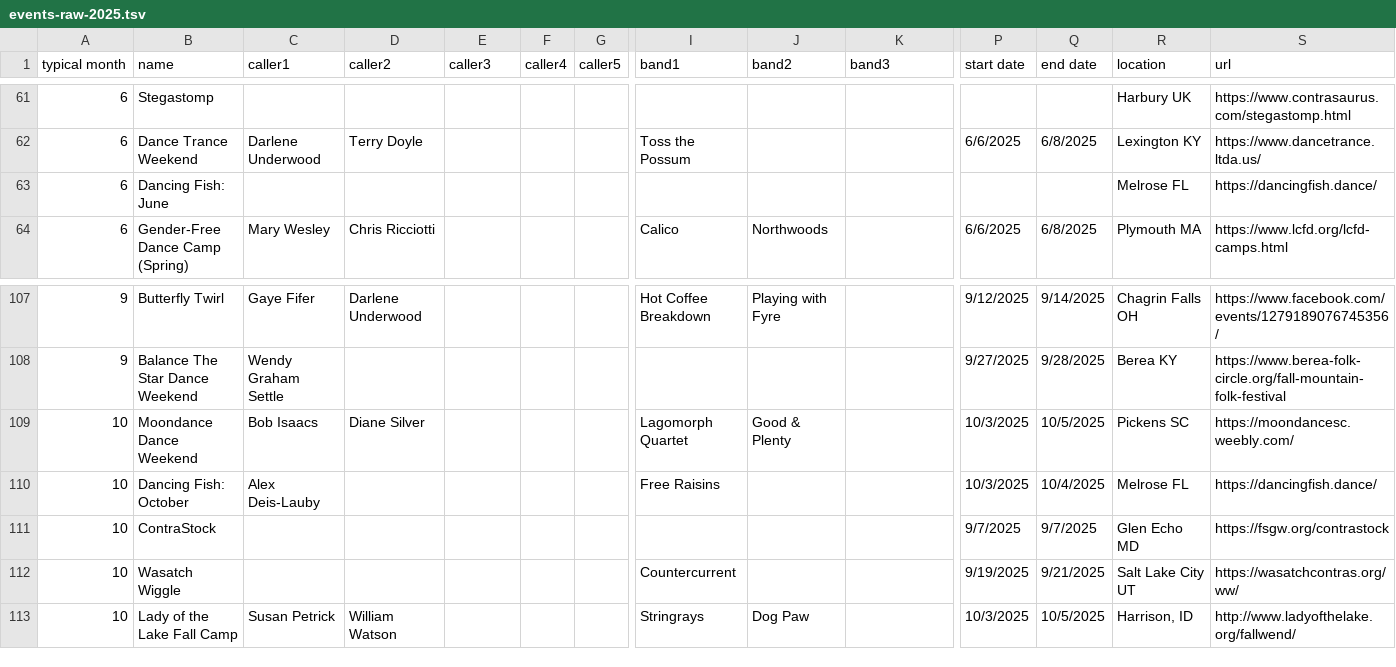
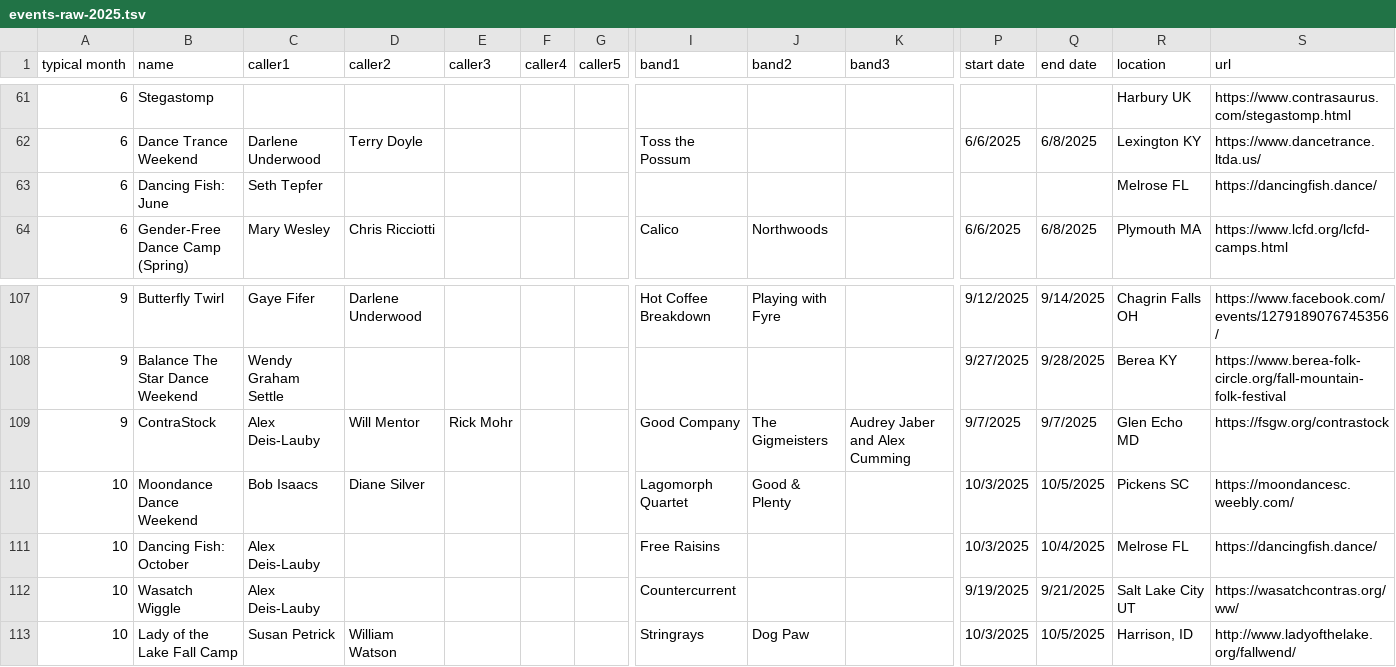
Before and after one commit to jeffkaufman/trycontra, a TSV file: events-raw-2025.tsv, drawn as a sheet; only a part is shown, gaps mark what is left out; removed rows and columns are numbered as before the commit, all else as after; rows hold the shown columns only; the diff names each change by its address in the sheet, - before the commit and + after, or states it on an @@ line.

Commit message:
sync with spreadsheet

```diff
--- a/events-raw-2025.tsv
+++ b/events-raw-2025.tsv
-C63 (caller1): (empty)
+C63 (caller1): Seth Tepfer
+row 109: 9 | ContraStock | Alex Deis-Lauby | Will Mentor | Rick Mohr |  |  | Good Company | The Gigmeisters | Audrey Jaber and Alex Cumming | 9/7/2025 | 9/7/2025 | Glen Echo MD | https://fsgw.org/contrastock
-row 111: 10 | ContraStock |  |  |  |  |  |  |  |  | 9/7/2025 | 9/7/2025 | Glen Echo MD | https://fsgw.org/contrastock
-C112 (caller1): (empty)
+C112 (caller1): Alex Deis-Lauby
```
Also changed, not shown: 1 other file.
